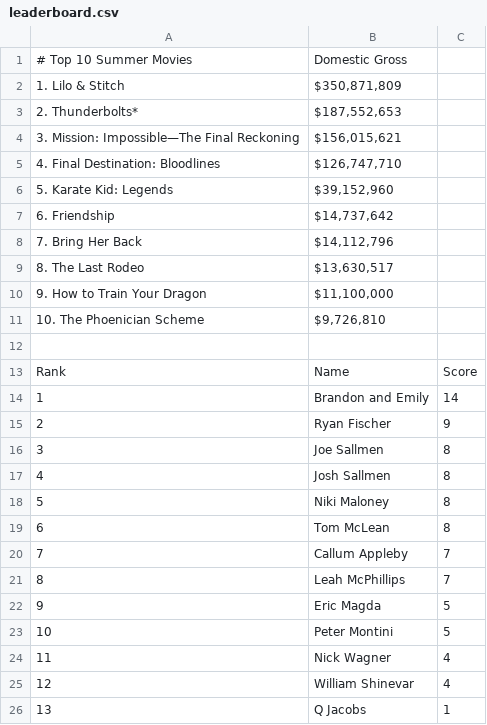
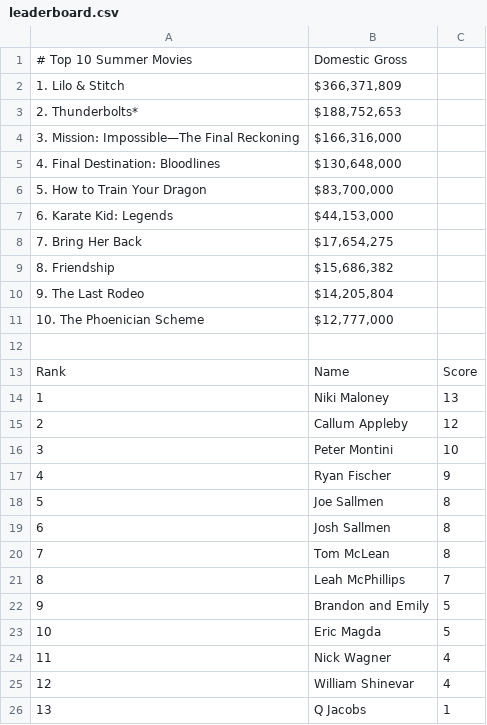
Before and after one commit to thewatcher7789/summer-movie-pool, a CSV file: leaderboard.csv, drawn as a sheet.

```diff
--- a/leaderboard.csv
+++ b/leaderboard.csv
@@ -1,24 +1,24 @@
 # Top 10 Summer Movies,Domestic Gross
-1. Lilo & Stitch,"$350,871,809"
-2. Thunderbolts*,"$187,552,653"
-3. Mission: Impossible—The Final Reckoning,"$156,015,621"
-4. Final Destination: Bloodlines,"$126,747,710"
-5. Karate Kid: Legends,"$39,152,960"
-6. Friendship,"$14,737,642"
-7. Bring Her Back,"$14,112,796"
-8. The Last Rodeo,"$13,630,517"
-9. How to Train Your Dragon,"$11,100,000"
-10. The Phoenician Scheme,"$9,726,810"
+1. Lilo & Stitch,"$366,371,809"
+2. Thunderbolts*,"$188,752,653"
+3. Mission: Impossible—The Final Reckoning,"$166,316,000"
+4. Final Destination: Bloodlines,"$130,648,000"
+5. How to Train Your Dragon,"$83,700,000"
+6. Karate Kid: Legends,"$44,153,000"
+7. Bring Her Back,"$17,654,275"
+8. Friendship,"$15,686,382"
+9. The Last Rodeo,"$14,205,804"
+10. The Phoenician Scheme,"$12,777,000"
 
 Rank,Name,Score
-1,Brandon and Emily,14
-2,Ryan Fischer,9
-3,Joe Sallmen,8
-4,Josh Sallmen,8
-5,Niki Maloney,8
-6,Tom McLean,8
-7,Callum Appleby,7
+1,Niki Maloney,13
+2,Callum Appleby,12
+3,Peter Montini,10
+4,Ryan Fischer,9
+5,Joe Sallmen,8
+6,Josh Sallmen,8
+7,Tom McLean,8
 8,Leah McPhillips,7
-9,Eric Magda,5
-10,Peter Montini,5
+9,Brandon and Emily,5
+10,Eric Magda,5
 11,Nick Wagner,4
```
Also changed, not shown: 1 other file.
